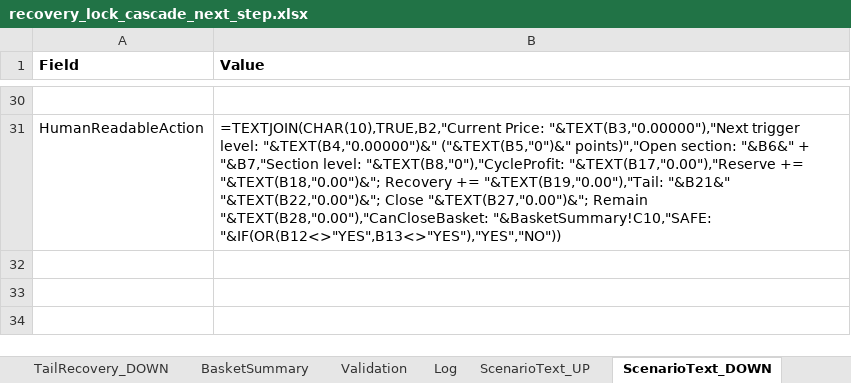
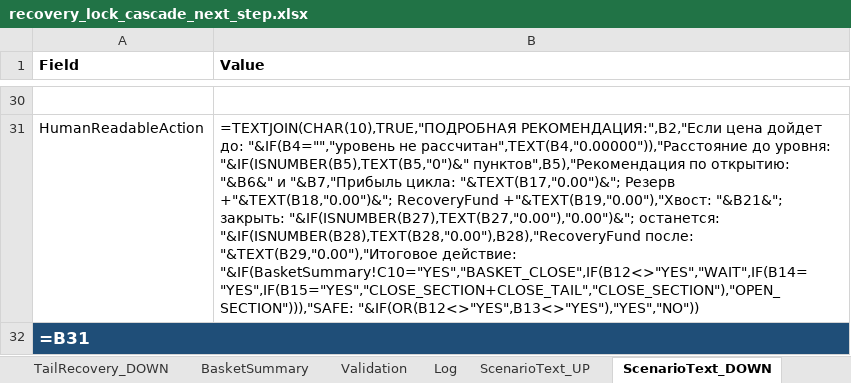
Before and after one commit to ic8812825-maker/chatgpt.com-codex, an Excel workbook: recovery_lock_cascade_next_step/recovery_lock_cascade_next_step.xlsx, sheet ScenarioText_DOWN, drawn as a sheet; only a part is shown, gaps mark what is left out; values as stored, in another font and other column widths than the file's, no borders; formulas without a stored value are shown as written; the diff covers the shown part only; the diff names each change by its address in the sheet, - before the commit and + after, or states it on an @@ line.

Commit message:
Fix Russian UP/DOWN recommendation engine and safe text outputs

```diff
--- a/recovery_lock_cascade_next_step/recovery_lock_cascade_next_step.xlsx (sheet ScenarioText_DOWN)
+++ b/recovery_lock_cascade_next_step/recovery_lock_cascade_next_step.xlsx (sheet ScenarioText_DOWN)
-B31 (Value): =TEXTJOIN(CHAR(10),TRUE,B2,"Current Price: "&TEXT(B3,"0.00000"),"Next trigger level: "&TEXT(B4,"0.00000")&" ("&TEXT(B5,"0")&" points)","Open section: "&B6&" + "&B7,"Section level: "&TEXT(B8,"0"),"CycleProfit: "&TEXT(B17,"0.00"),"Reserve += "&TEXT(B18,"0.00")&"; Recovery += "&TEXT(B19,"0.00"),"Tail: "&B21&" "&TEXT(B22,"0.00")&"; Close "&TEXT(B27,"0.00")&"; Remain "&TEXT(B28,"0.00"),"CanCloseBasket: "&BasketSummary!C10,"SAFE: "&IF(OR(B12<>"YES",B13<>"YES"),"YES","NO"))
+B31 (Value): =TEXTJOIN(CHAR(10),TRUE,"ПОДРОБНАЯ РЕКОМЕНДАЦИЯ:",B2,"Если цена дойдет до: "&IF(B4="","уровень не рассчитан",TEXT(B4,"0.00000")),"Расстояние до уровня: "&IF(ISNUMBER(B5),TEXT(B5,"0")&" пунктов",B5),"Рекомендация по открытию: "&B6&" и "&B7,"Прибыль цикла: "&TEXT(B17,"0.00")&"; Резерв +"&TEXT(B18,"0.00")&"; RecoveryFund +"&TEXT(B19,"0.00"),"Хвост: "&B21&"; закрыть: "&IF(ISNUMBER(B27),TEXT(B27,"0.00"),"0.00")&"; останется: "&IF(ISNUMBER(B28),TEXT(B28,"0.00"),B28),"RecoveryFund после: "&TEXT(B29,"0.00"),"Итоговое действие: "&IF(BasketSummary!C10="YES","BASKET_CLOSE",IF(B12<>"YES","WAIT",IF(B14="YES",IF(B15="YES","CLOSE_SECTION+CLOSE_TAIL","CLOSE_SECTION"),"OPEN_SECTION"))),"SAFE: "&IF(OR(B12<>"YES",B13<>"YES"),"YES","NO"))
+row 32: =B31
```
Also changed, not shown: 24 added rows, 24 removed rows and 1 edited cell elsewhere in this sheet, sheet ScenarioText_UP, sheet Log, recovery_lock_cascade_next_step/recovery_lock_cascade_next_step_ru.xlsx, 1 other file.
